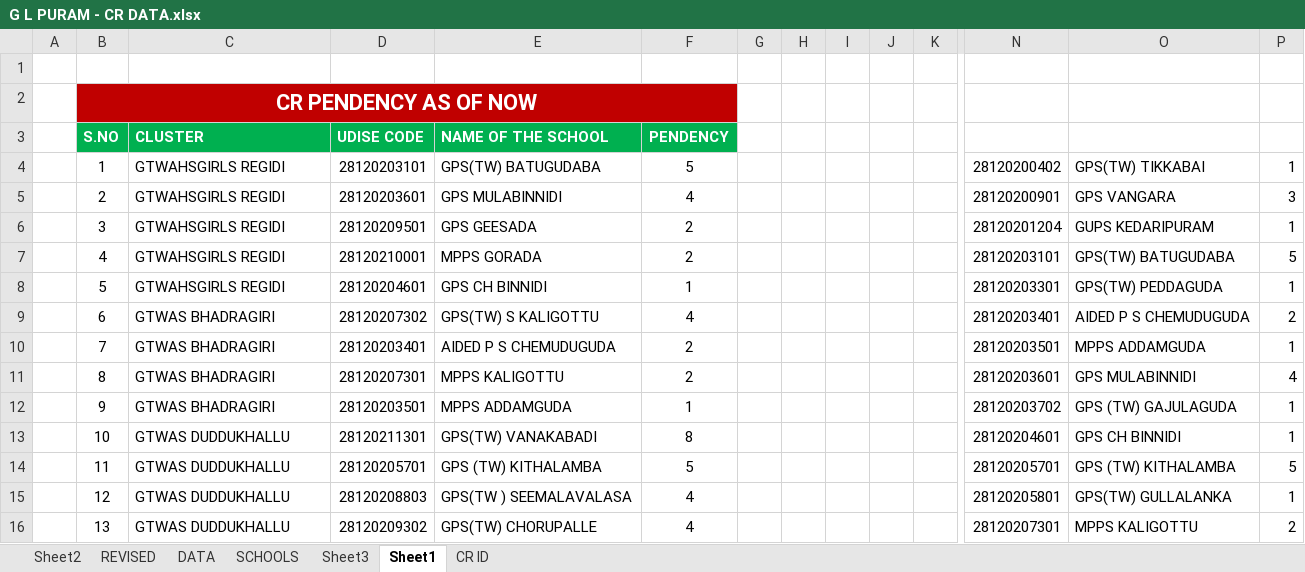
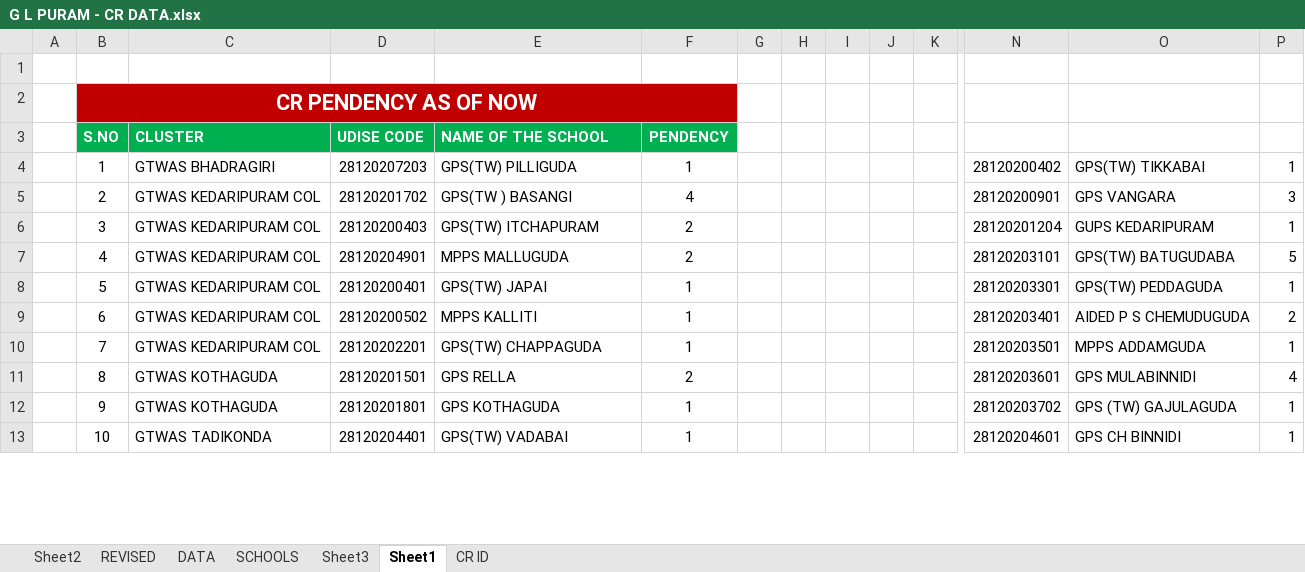
Before and after one commit to v9itsolutions/docs, an Excel workbook: CR DATA/G L PURAM - CR DATA.xlsx, sheet Sheet1, drawn as a sheet; only a part is shown, gaps mark what is left out; values as stored, in another font and other column widths than the file's, no borders; removed rows and columns are numbered as before the commit, all else as after; rows hold the shown columns only; the diff covers the shown part only; the diff names each change by its address in the sheet, - before the commit and + after, or states it on an @@ line.

```diff
--- a/CR DATA/G L PURAM - CR DATA.xlsx (sheet Sheet1)
+++ b/CR DATA/G L PURAM - CR DATA.xlsx (sheet Sheet1)
-C4 (CLUSTER): GTWAHSGIRLS REGIDI
+C4 (CLUSTER): GTWAS BHADRAGIRI
-D4 (UDISE CODE): 28120203101
+D4 (UDISE CODE): 28120207203
-E4 (NAME OF THE SCHOOL): GPS(TW) BATUGUDABA
+E4 (NAME OF THE SCHOOL): GPS(TW) PILLIGUDA
-F4 (PENDENCY): 5
+F4 (PENDENCY): 1
-C5:C8 (CLUSTER): GTWAHSGIRLS REGIDI
+C5:C8 (CLUSTER): GTWAS KEDARIPURAM COL
-D5 (UDISE CODE): 28120203601
+D5 (UDISE CODE): 28120201702
-E5 (NAME OF THE SCHOOL): GPS MULABINNIDI
+E5 (NAME OF THE SCHOOL): GPS(TW ) BASANGI
-D6 (UDISE CODE): 28120209501
+D6 (UDISE CODE): 28120200403
-E6 (NAME OF THE SCHOOL): GPS GEESADA
+E6 (NAME OF THE SCHOOL): GPS(TW) ITCHAPURAM
-D7 (UDISE CODE): 28120210001
+D7 (UDISE CODE): 28120204901
-E7 (NAME OF THE SCHOOL): MPPS GORADA
+E7 (NAME OF THE SCHOOL): MPPS MALLUGUDA
-D8 (UDISE CODE): 28120204601
+D8 (UDISE CODE): 28120200401
-E8 (NAME OF THE SCHOOL): GPS CH BINNIDI
+E8 (NAME OF THE SCHOOL): GPS(TW) JAPAI
-C9:C10 (CLUSTER): GTWAS BHADRAGIRI
+C9:C10 (CLUSTER): GTWAS KEDARIPURAM COL
-D9 (UDISE CODE): 28120207302
+D9 (UDISE CODE): 28120200502
-E9 (NAME OF THE SCHOOL): GPS(TW) S KALIGOTTU
+E9 (NAME OF THE SCHOOL): MPPS KALLITI
-F9 (PENDENCY): 4
+F9 (PENDENCY): 1
-D10 (UDISE CODE): 28120203401
+D10 (UDISE CODE): 28120202201
-E10 (NAME OF THE SCHOOL): AIDED P S CHEMUDUGUDA
+E10 (NAME OF THE SCHOOL): GPS(TW) CHAPPAGUDA
-F10 (PENDENCY): 2
+F10 (PENDENCY): 1
-C11:C12 (CLUSTER): GTWAS BHADRAGIRI
+C11:C12 (CLUSTER): GTWAS KOTHAGUDA
-D11 (UDISE CODE): 28120207301
+D11 (UDISE CODE): 28120201501
-E11 (NAME OF THE SCHOOL): MPPS KALIGOTTU
+E11 (NAME OF THE SCHOOL): GPS RELLA
-D12 (UDISE CODE): 28120203501
+D12 (UDISE CODE): 28120201801
-E12 (NAME OF THE SCHOOL): MPPS ADDAMGUDA
+E12 (NAME OF THE SCHOOL): GPS KOTHAGUDA
-C13 (CLUSTER): GTWAS DUDDUKHALLU
+C13 (CLUSTER): GTWAS TADIKONDA
-D13 (UDISE CODE): 28120211301
+D13 (UDISE CODE): 28120204401
-E13 (NAME OF THE SCHOOL): GPS(TW) VANAKABADI
+E13 (NAME OF THE SCHOOL): GPS(TW) VADABAI
-F13 (PENDENCY): 8
+F13 (PENDENCY): 1
-row 14:  | 11 | GTWAS DUDDUKHALLU | 28120205701 | GPS (TW) KITHALAMBA | 5 |  |  |  |  |  | 28120205701 | GPS (TW) KITHALAMBA | 5
-row 15:  | 12 | GTWAS DUDDUKHALLU | 28120208803 | GPS(TW ) SEEMALAVALASA | 4 |  |  |  |  |  | 28120205801 | GPS(TW) GULLALANKA | 1
-row 16:  | 13 | GTWAS DUDDUKHALLU | 28120209302 | GPS(TW) CHORUPALLE | 4 |  |  |  |  |  | 28120207301 | MPPS KALIGOTTU | 2
```
Also changed, not shown: 17 added rows, 5 removed rows and 17 edited cells elsewhere in this sheet, BYJUS/BYJUS LATEST 09032023/G L PURAM TEACHER TABS.xlsx, 12 other files.
